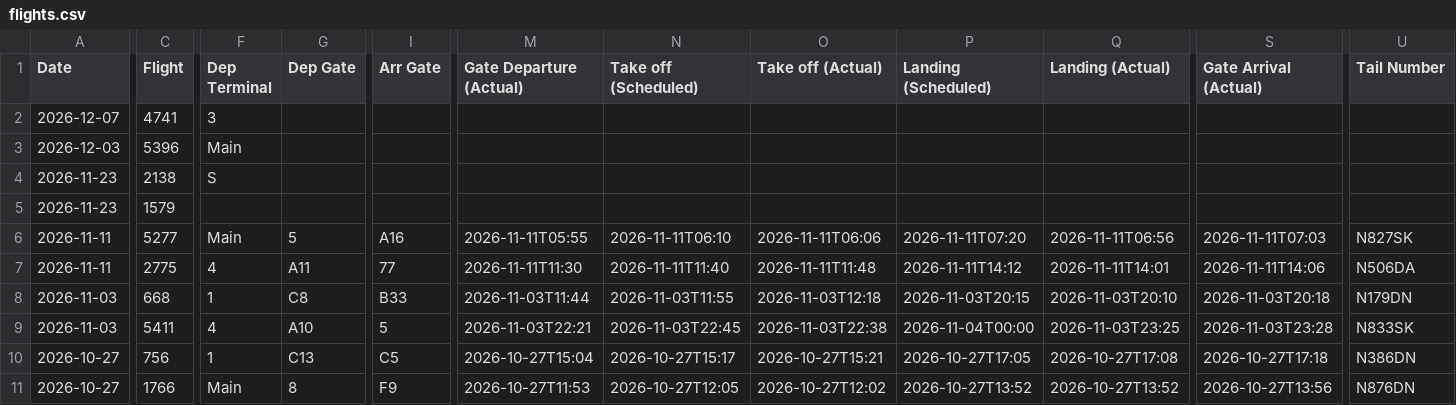
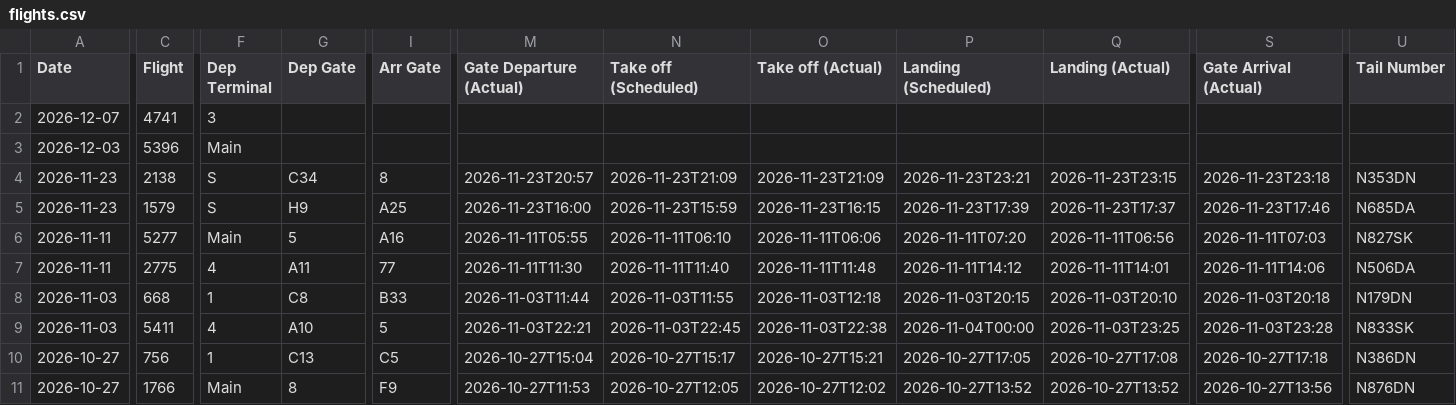
Before and after one commit to KovuTheHusky/kovu.dog, a CSV file: flights.csv, drawn as a sheet; only a part is shown, gaps mark what is left out; the diff covers the shown part only; the diff names each change by its address in the sheet, - before the commit and + after, or states it on an @@ line.

```diff
--- a/flights.csv
+++ b/flights.csv
-G4 (Dep Gate): (empty)
+G4 (Dep Gate): C34
-I4 (Arr Gate): (empty)
+I4 (Arr Gate): 8
-M4 (Gate Departure (Actual)): (empty)
+M4 (Gate Departure (Actual)): 2026-11-23T20:57
-N4 (Take off (Scheduled)): (empty)
+N4 (Take off (Scheduled)): 2026-11-23T21:09
-O4 (Take off (Actual)): (empty)
+O4 (Take off (Actual)): 2026-11-23T21:09
-P4 (Landing (Scheduled)): (empty)
+P4 (Landing (Scheduled)): 2026-11-23T23:21
-Q4 (Landing (Actual)): (empty)
+Q4 (Landing (Actual)): 2026-11-23T23:15
-S4 (Gate Arrival (Actual)): (empty)
+S4 (Gate Arrival (Actual)): 2026-11-23T23:18
-U4 (Tail Number): (empty)
+U4 (Tail Number): N353DN
-F5 (Dep Terminal): (empty)
+F5 (Dep Terminal): S
-G5 (Dep Gate): (empty)
+G5 (Dep Gate): H9
-I5 (Arr Gate): (empty)
+I5 (Arr Gate): A25
-M5 (Gate Departure (Actual)): (empty)
+M5 (Gate Departure (Actual)): 2026-11-23T16:00
-N5 (Take off (Scheduled)): (empty)
+N5 (Take off (Scheduled)): 2026-11-23T15:59
-O5 (Take off (Actual)): (empty)
+O5 (Take off (Actual)): 2026-11-23T16:15
-P5 (Landing (Scheduled)): (empty)
+P5 (Landing (Scheduled)): 2026-11-23T17:39
-Q5 (Landing (Actual)): (empty)
+Q5 (Landing (Actual)): 2026-11-23T17:37
-S5 (Gate Arrival (Actual)): (empty)
+S5 (Gate Arrival (Actual)): 2026-11-23T17:46
-U5 (Tail Number): (empty)
+U5 (Tail Number): N685DA
```
Also changed, not shown: 2 edited cells elsewhere in this file, 8 other files.
